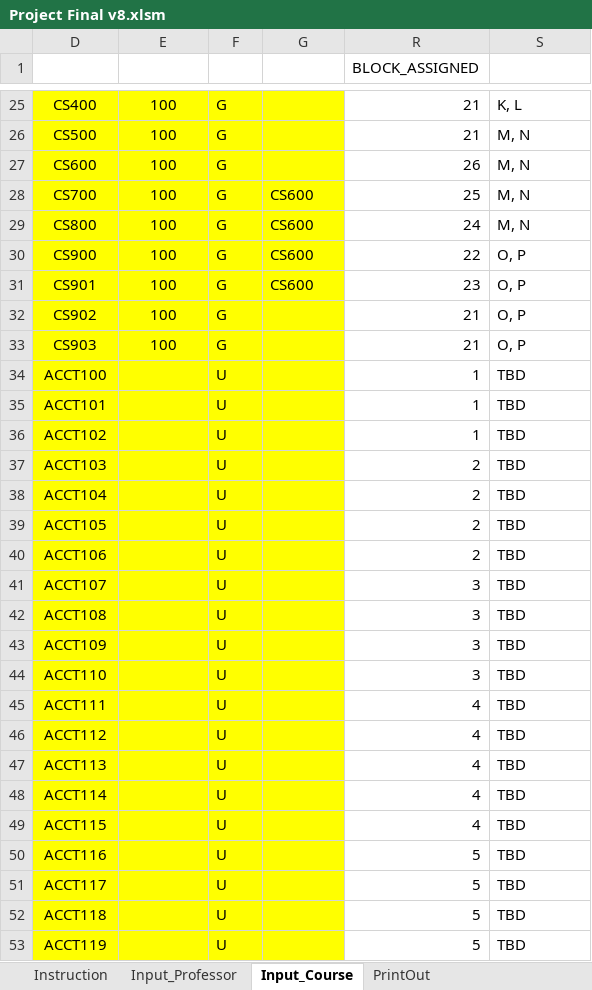
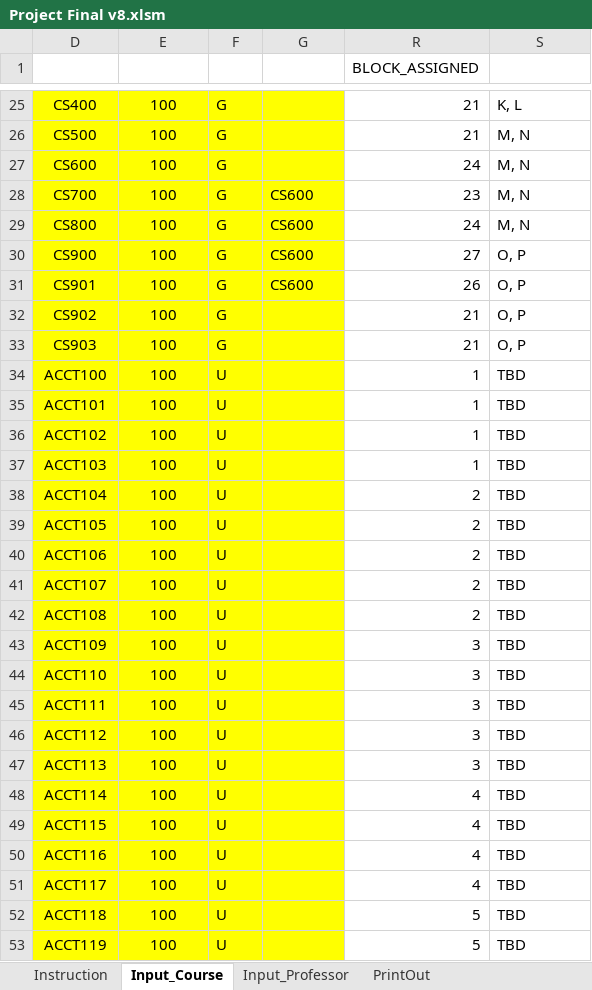
Before and after one commit to CS620TEAMCLUBS/TeamProject, an Excel workbook: Project Final v8.xlsm, sheet Input_Course, drawn as a sheet; only a part is shown, gaps mark what is left out; values as stored, in another font and other column widths than the file's, no borders; charts and pictures and table styles not drawn; the diff covers the shown part only; the diff names each change by its address in the sheet, - before the commit and + after, or states it on an @@ line.

Commit message:
Final

```diff
--- a/Project Final v8.xlsm (sheet Input_Course)
+++ b/Project Final v8.xlsm (sheet Input_Course)
@@ sheet tab order changed: Instruction | Input_Course | Input_Professor | PrintOut @@
-R27 (BLOCK_ASSIGNED): 26
+R27 (BLOCK_ASSIGNED): 24
-R28 (BLOCK_ASSIGNED): 25
+R28 (BLOCK_ASSIGNED): 23
-R30 (BLOCK_ASSIGNED): 22
+R30 (BLOCK_ASSIGNED): 27
-R31 (BLOCK_ASSIGNED): 23
+R31 (BLOCK_ASSIGNED): 26
-E34:E53 (Session ID): (empty)
+E34:E53 (Session ID): 100
-R37 (BLOCK_ASSIGNED): 2
+R37 (BLOCK_ASSIGNED): 1
-R41:R42 (BLOCK_ASSIGNED): 3
+R41:R42 (BLOCK_ASSIGNED): 2
-R45:R47 (BLOCK_ASSIGNED): 4
+R45:R47 (BLOCK_ASSIGNED): 3
-R50:R51 (BLOCK_ASSIGNED): 5
+R50:R51 (BLOCK_ASSIGNED): 4
```
Also changed, not shown: 212 edited cells elsewhere in this sheet, sheet PrintOut, hidden cells, charts or pictures.
